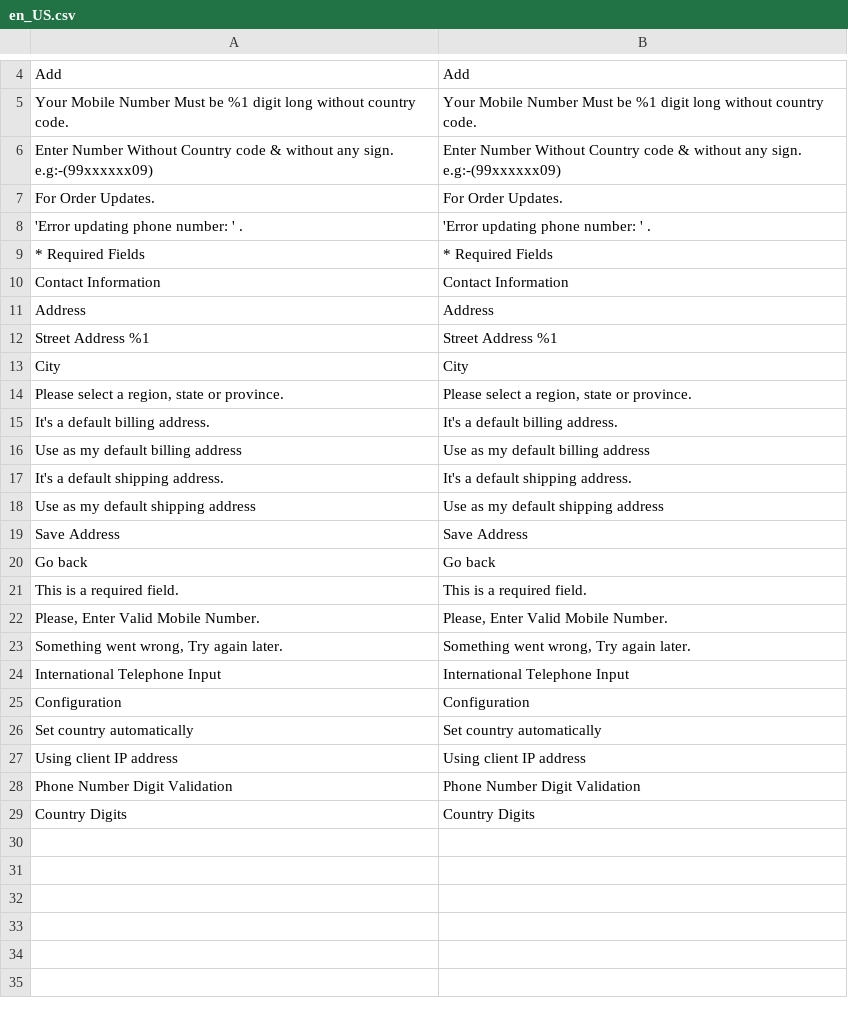
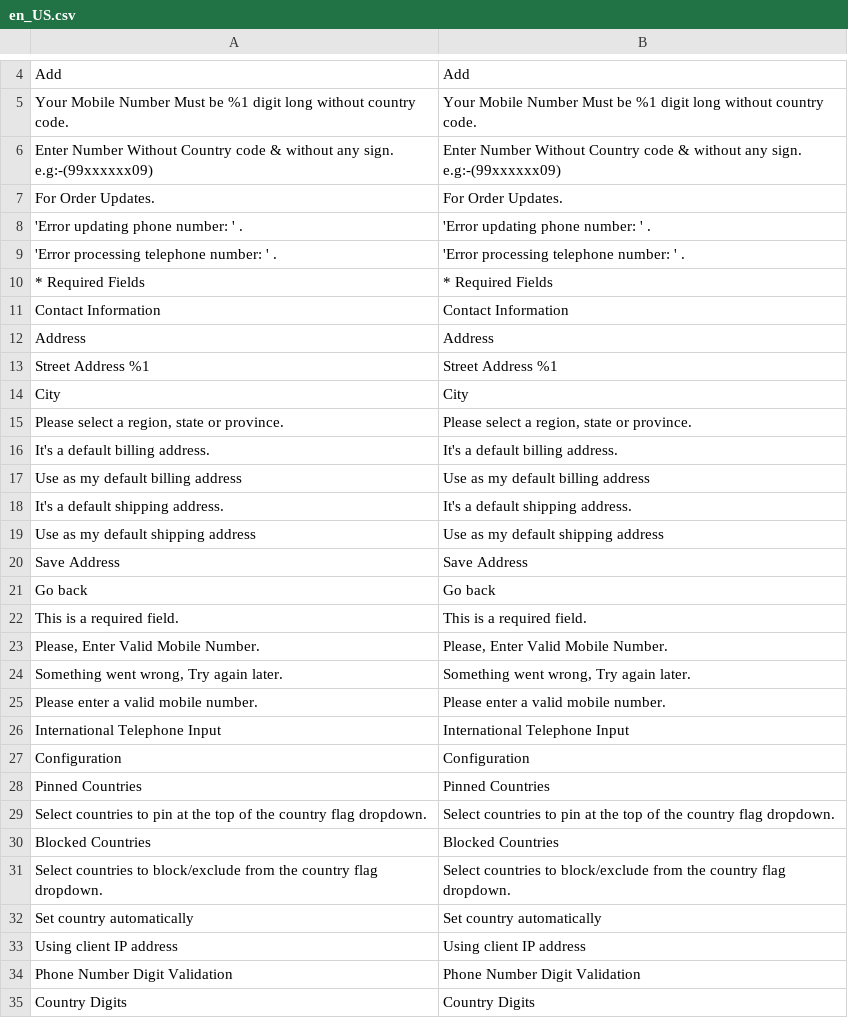
Before and after one commit to test-magecomp/M2-Countryflag, a CSV file: i18n/en_US.csv, drawn as a sheet; only a part is shown, gaps mark what is left out.

```diff
--- a/i18n/en_US.csv
+++ b/i18n/en_US.csv
@@ -8,2 +8,3 @@ Add,Add
 "'Error updating phone number: ' .","'Error updating phone number: ' ."
+"'Error processing telephone number: ' .","'Error processing telephone number: ' ."
 "* Required Fields","* Required Fields"
@@ -23,4 +24,9 @@ City,City
 "Something went wrong, Try again later.","Something went wrong, Try again later."
+"Please enter a valid mobile number.","Please enter a valid mobile number."
 "International Telephone Input","International Telephone Input"
 Configuration,Configuration
+"Pinned Countries","Pinned Countries"
+"Select countries to pin at the top of the country flag dropdown.","Select countries to pin at the top of the country flag dropdown."
+"Blocked Countries","Blocked Countries"
+"Select countries to block/exclude from the country flag dropdown.","Select countries to block/exclude from the country flag dropdown."
 "Set country automatically","Set country automatically"
```
Also changed, not shown: 15 other files.
